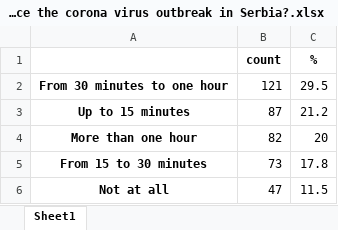
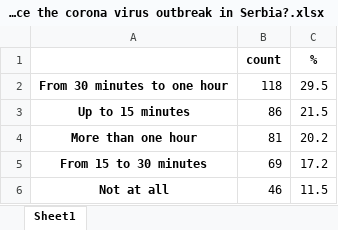
Before and after one commit to lilimatic/greenspace, an Excel workbook: tables/time/How much time do you usually spend in parks or squares since the corona virus outbreak in Serbia?.xlsx, sheet Sheet1, drawn as a sheet; values as stored, in another font and other column widths than the file's, no borders; the diff names each change by its address in the sheet, - before the commit and + after, or states it on an @@ line.

```diff
--- a/tables/time/How much time do you usually spend in parks or squares since the corona virus outbreak in Serbia?.xlsx (sheet Sheet1)
+++ b/tables/time/How much time do you usually spend in parks or squares since the corona virus outbreak in Serbia?.xlsx (sheet Sheet1)
-B2 (count): 121
+B2 (count): 118
-B3 (count): 87
+B3 (count): 86
-C3 (%): 21.2
+C3 (%): 21.5
-B4 (count): 82
+B4 (count): 81
-C4 (%): 20
+C4 (%): 20.2
-B5 (count): 73
+B5 (count): 69
-C5 (%): 17.8
+C5 (%): 17.2
-B6 (count): 47
+B6 (count): 46
```
Also changed, not shown: tables/remainder/activity.xlsx, tables/remainder/munip.xlsx, 10 other files.
